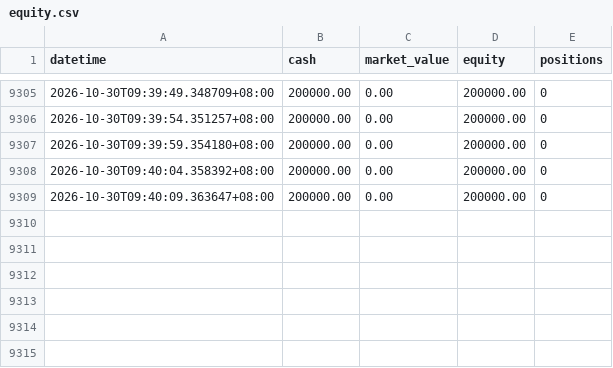
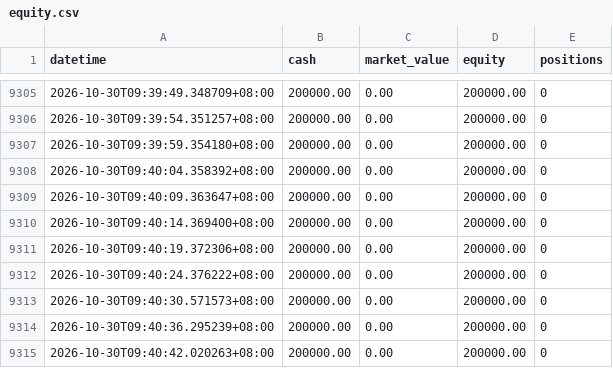
Before and after one commit to huvan9527-a11y/s19-346-, a CSV file: logs/equity.csv, drawn as a sheet; only a part is shown, gaps mark what is left out; the diff names each change by its address in the sheet, - before the commit and + after, or states it on an @@ line.

```diff
--- a/logs/equity.csv
+++ b/logs/equity.csv
+row 9310: 2026-10-30T09:40:14.369400+08:00 | 200000.00 | 0.00 | 200000.00 | 0
+row 9311: 2026-10-30T09:40:19.372306+08:00 | 200000.00 | 0.00 | 200000.00 | 0
+row 9312: 2026-10-30T09:40:24.376222+08:00 | 200000.00 | 0.00 | 200000.00 | 0
+row 9313: 2026-10-30T09:40:30.571573+08:00 | 200000.00 | 0.00 | 200000.00 | 0
+row 9314: 2026-10-30T09:40:36.295239+08:00 | 200000.00 | 0.00 | 200000.00 | 0
+row 9315: 2026-10-30T09:40:42.020263+08:00 | 200000.00 | 0.00 | 200000.00 | 0
```
Also changed, not shown: 4 other files.
